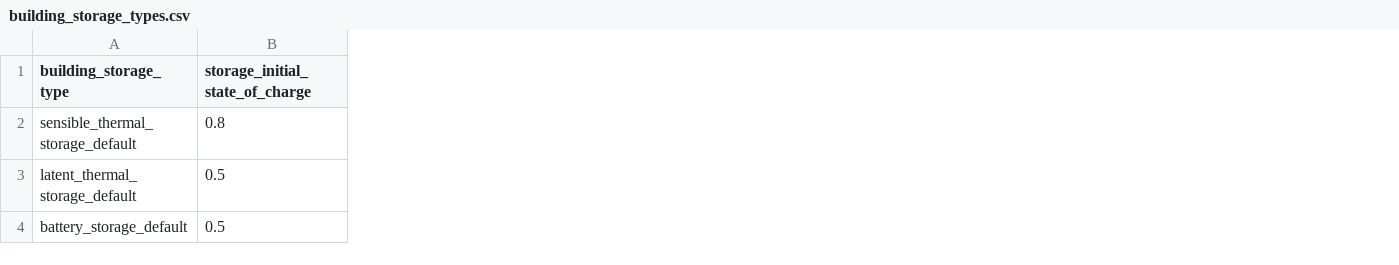
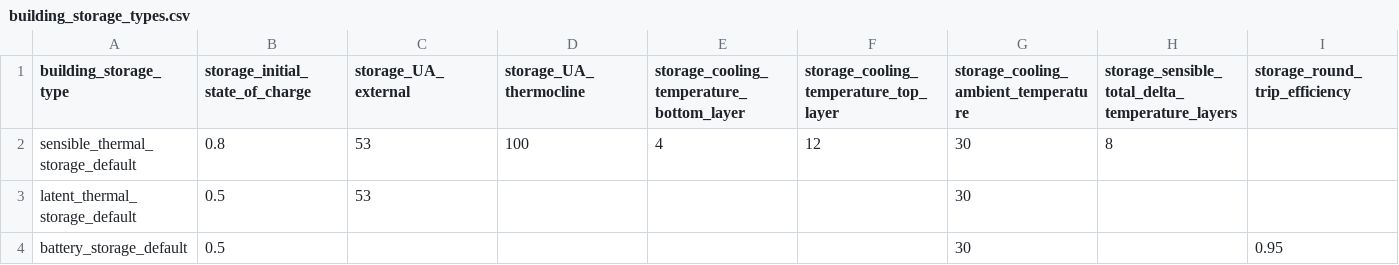
Before and after one commit to mesmo-dev/cobmo, a CSV file: data/building_storage_types.csv, drawn as a sheet; only a part is shown; the diff names each change by its address in the sheet, - before the commit and + after, or states it on an @@ line.

Commit message:
Putting data in building_storage_types

```diff
--- a/data/building_storage_types.csv
+++ b/data/building_storage_types.csv
+column C (storage_UA_external), rows 2-3: 53 | 53
+column D (storage_UA_thermocline), row 2: 100
+column E, rows 1-2: storage_cooling_temperature_bottom_layer | 4
+column F, rows 1-2: storage_cooling_temperature_top_layer | 12
+column G, rows 1-4: storage_cooling_ambient_temperature | 30 | 30 | 30
+column H, rows 1-2: storage_sensible_total_delta_temperature_layers | 8
+column I (storage_round_trip_efficiency), row 4: 0.95
```
Also changed, not shown: 1 other file.
